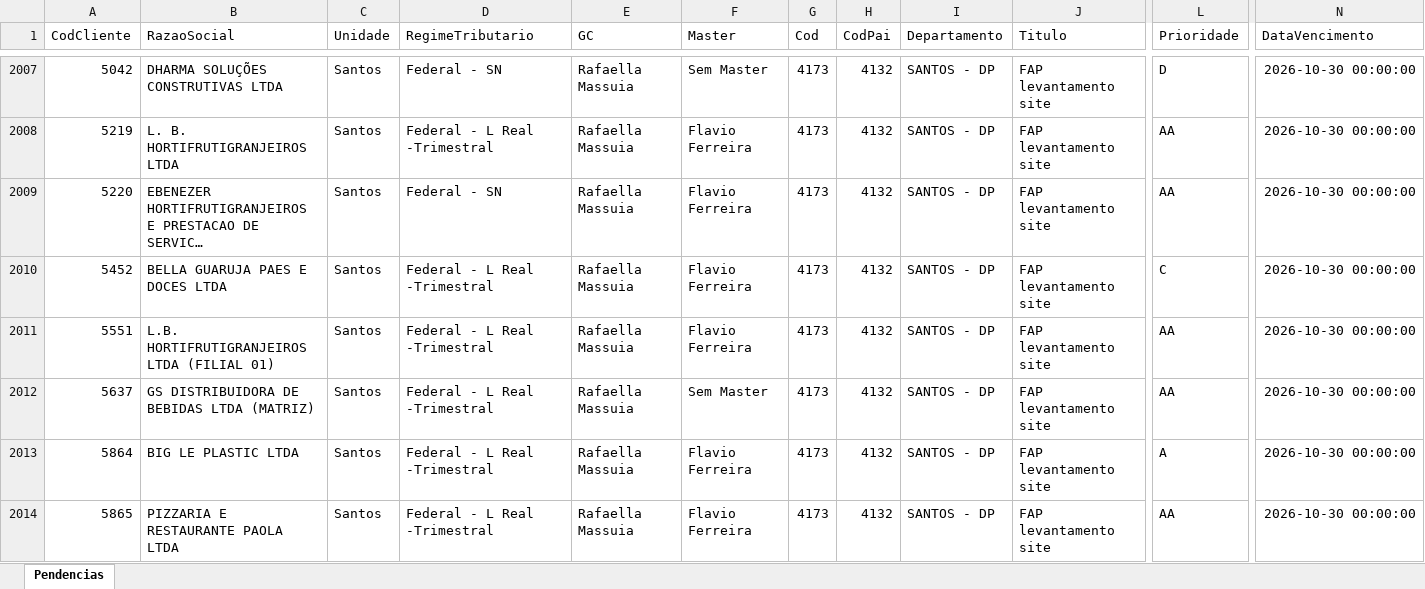
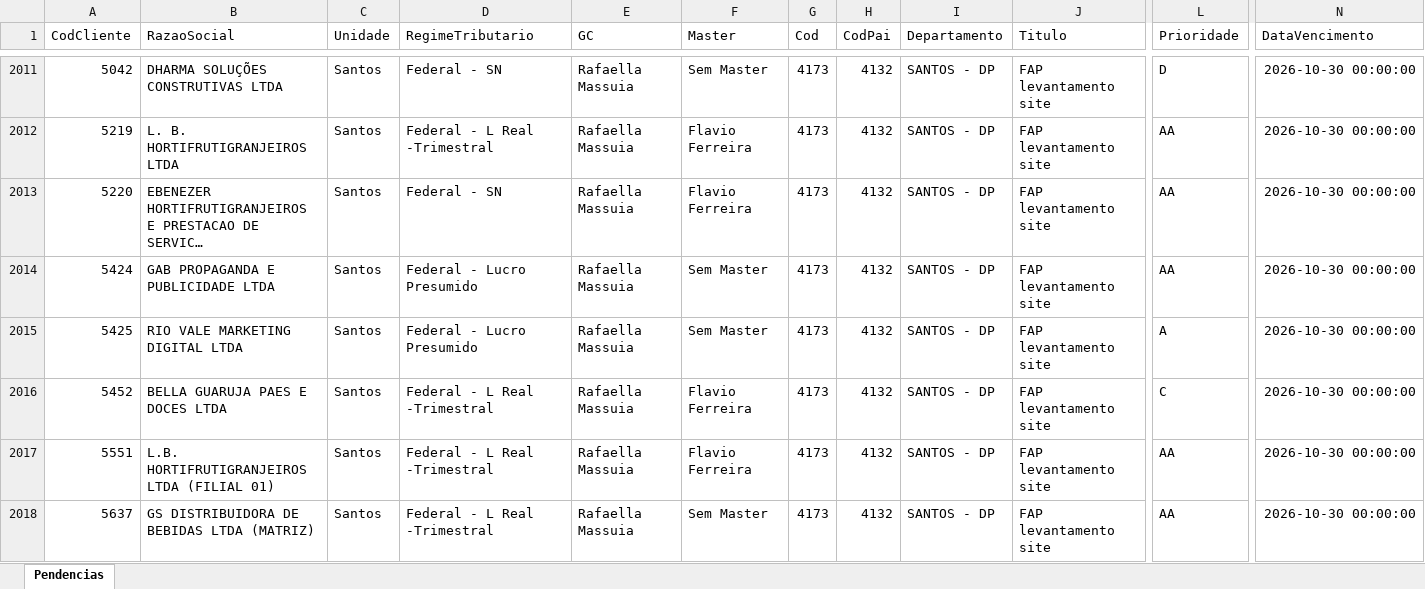
Before and after one commit to Controladoria-MG/Tarefas-baixadas, an Excel workbook: data/base/santos.xlsx, sheet Pendencias, drawn as a sheet; only a part is shown, gaps mark what is left out; the shorter side is filled out with more unchanged rows; long unchanged cells end in …; values as stored, in another font and other column widths than the file's, no borders; rows hold the shown columns only; the diff covers the shown part only; the diff names each change by its address in the sheet, - before the commit and + after, or states it on an @@ line.

```diff
--- a/data/base/santos.xlsx (sheet Pendencias)
+++ b/data/base/santos.xlsx (sheet Pendencias)
+row 2014: 5424 | GAB PROPAGANDA E PUBLICIDADE LTDA | Santos | Federal - Lucro Presumido | Rafaella Massuia | Sem Master | 4173 | 4132 | SANTOS - DP | FAP levantamento site | AA | 2026-10-30 00:00:00
+row 2015: 5425 | RIO VALE MARKETING DIGITAL LTDA | Santos | Federal - Lucro Presumido | Rafaella Massuia | Sem Master | 4173 | 4132 | SANTOS - DP | FAP levantamento site | A | 2026-10-30 00:00:00
```
Also changed, not shown: 10 added rows elsewhere in this sheet, data/base/goias.xlsx, 5 other files.
